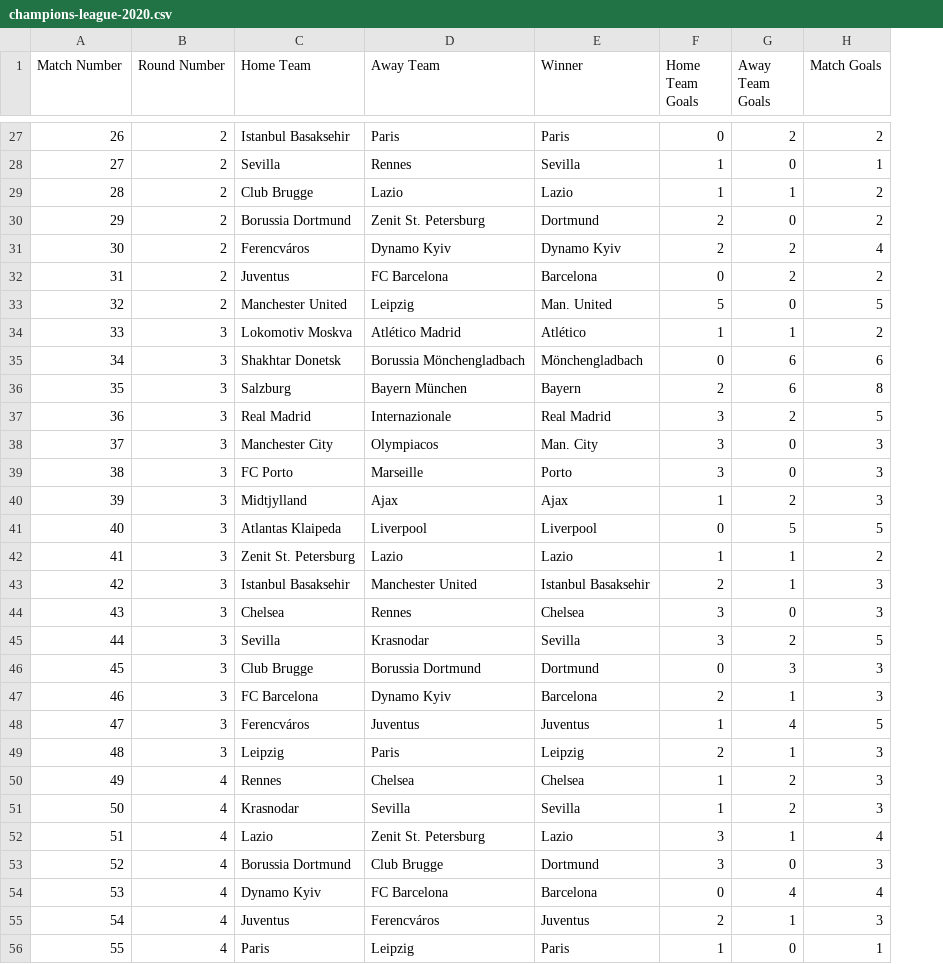
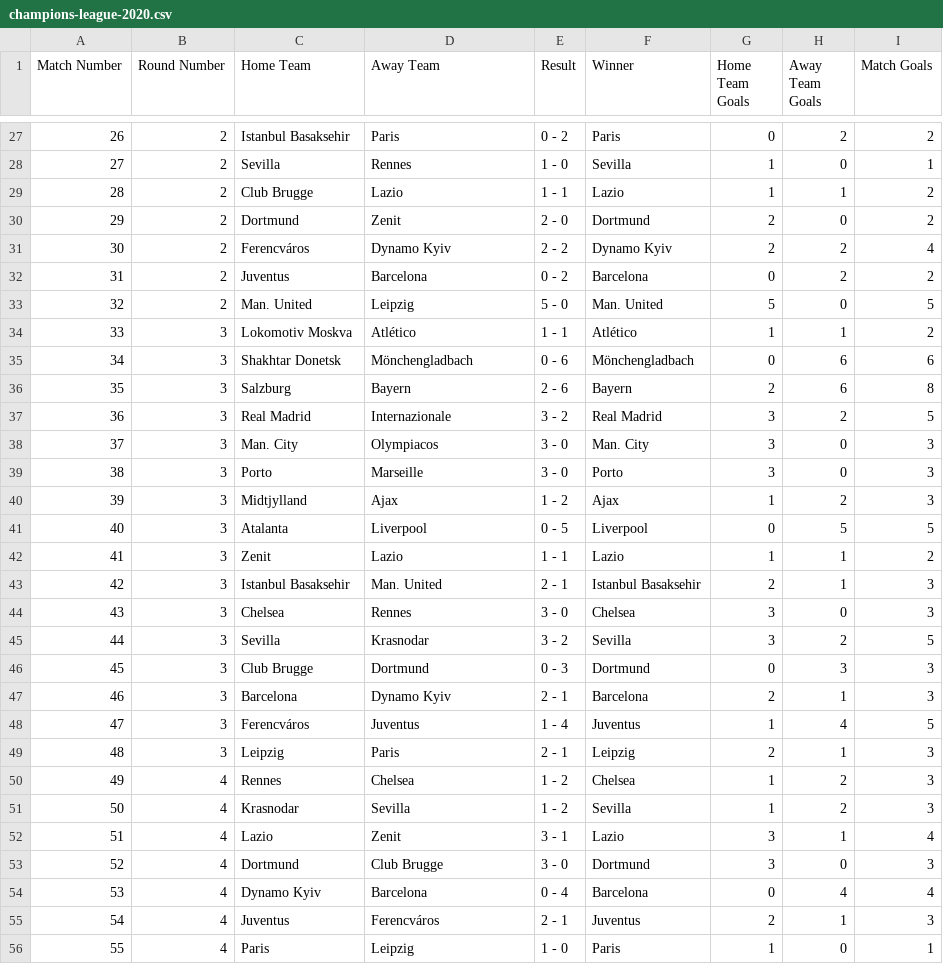
Before and after one commit to PdEXavierMY/Champions, a CSV file: data/champions-league-2020.csv, drawn as a sheet; only a part is shown, gaps mark what is left out; the diff covers the shown part only; the diff names each change by its address in the sheet, - before the commit and + after, or states it on an @@ line.

```diff
--- a/data/champions-league-2020.csv
+++ b/data/champions-league-2020.csv
+column E (Result), rows 27-56: 0 - 2 | 1 - 0 | 1 - 1 | 2 - 0 | 2 - 2 | 0 - 2 | 5 - 0 | 1 - 1 | 0 - 6 | 2 - 6 | 3 - 2 | 3 - 0 | 3 - 0 | 1 - 2 | 0 - 5 | 1 - 1 | 2 - 1 | 3 - 0 | 3 - 2 | 0 - 3 | 2 - 1 | 1 - 4 | 2 - 1 | 1 - 2 | 1 - 2 | 3 - 1 | 3 - 0 | 0 - 4 | 2 - 1 | 1 - 0
-C30 (Home Team): Borussia Dortmund
+C30 (Home Team): Dortmund
-D30 (Away Team): Zenit St. Petersburg
+D30 (Away Team): Zenit
-D32 (Away Team): FC Barcelona
+D32 (Away Team): Barcelona
-C33 (Home Team): Manchester United
+C33 (Home Team): Man. United
-D34 (Away Team): Atlético Madrid
+D34 (Away Team): Atlético
-D35 (Away Team): Borussia Mönchengladbach
+D35 (Away Team): Mönchengladbach
-D36 (Away Team): Bayern München
+D36 (Away Team): Bayern
-C38 (Home Team): Manchester City
+C38 (Home Team): Man. City
-C39 (Home Team): FC Porto
+C39 (Home Team): Porto
-C41 (Home Team): Atlantas Klaipeda
+C41 (Home Team): Atalanta
-C42 (Home Team): Zenit St. Petersburg
+C42 (Home Team): Zenit
-D43 (Away Team): Manchester United
+D43 (Away Team): Man. United
-D46 (Away Team): Borussia Dortmund
+D46 (Away Team): Dortmund
-C47 (Home Team): FC Barcelona
+C47 (Home Team): Barcelona
-D52 (Away Team): Zenit St. Petersburg
+D52 (Away Team): Zenit
-C53 (Home Team): Borussia Dortmund
+C53 (Home Team): Dortmund
-D54 (Away Team): FC Barcelona
+D54 (Away Team): Barcelona
```
Also changed, not shown: 70 edited cells elsewhere in this file, data/champions-league-2017.csv, data/champions-league-2018.csv, 4 other files.
